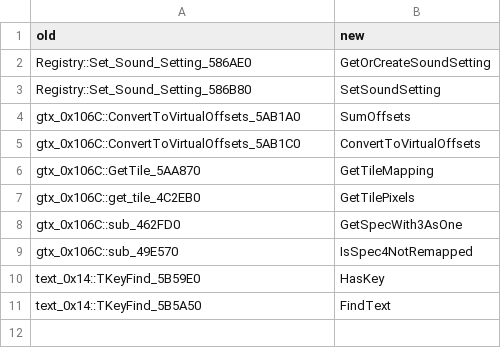
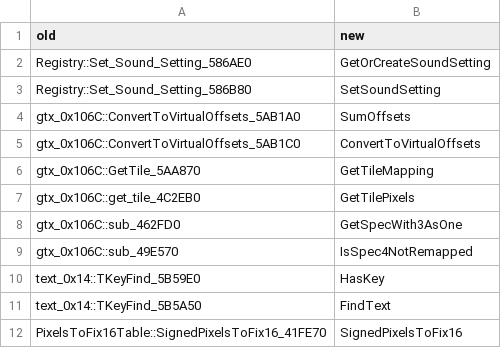
Before and after one commit to comedyjohn/gta2_re, a CSV file: port/refactor/names/data-functions.overrides.csv, drawn as a sheet; the diff names each change by its address in the sheet, - before the commit and + after, or states it on an @@ line.

Commit message:
Port: refactor R2.6, data: SignedPixelsToFix16 twins merged

```diff
--- a/port/refactor/names/data-functions.overrides.csv
+++ b/port/refactor/names/data-functions.overrides.csv
+row 12: PixelsToFix16Table::SignedPixelsToFix16_41FE70 | SignedPixelsToFix16
```
Also changed, not shown: 6 other files.
